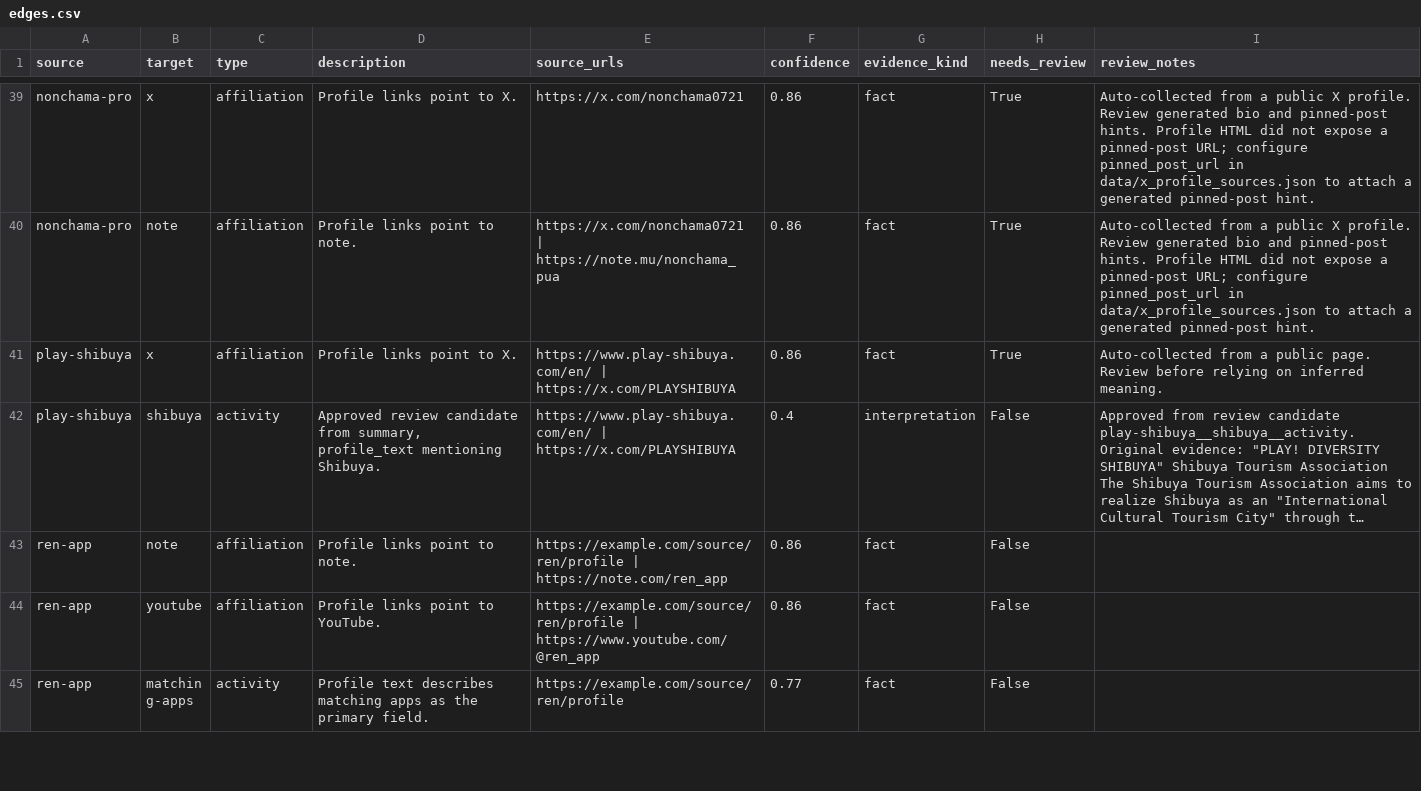
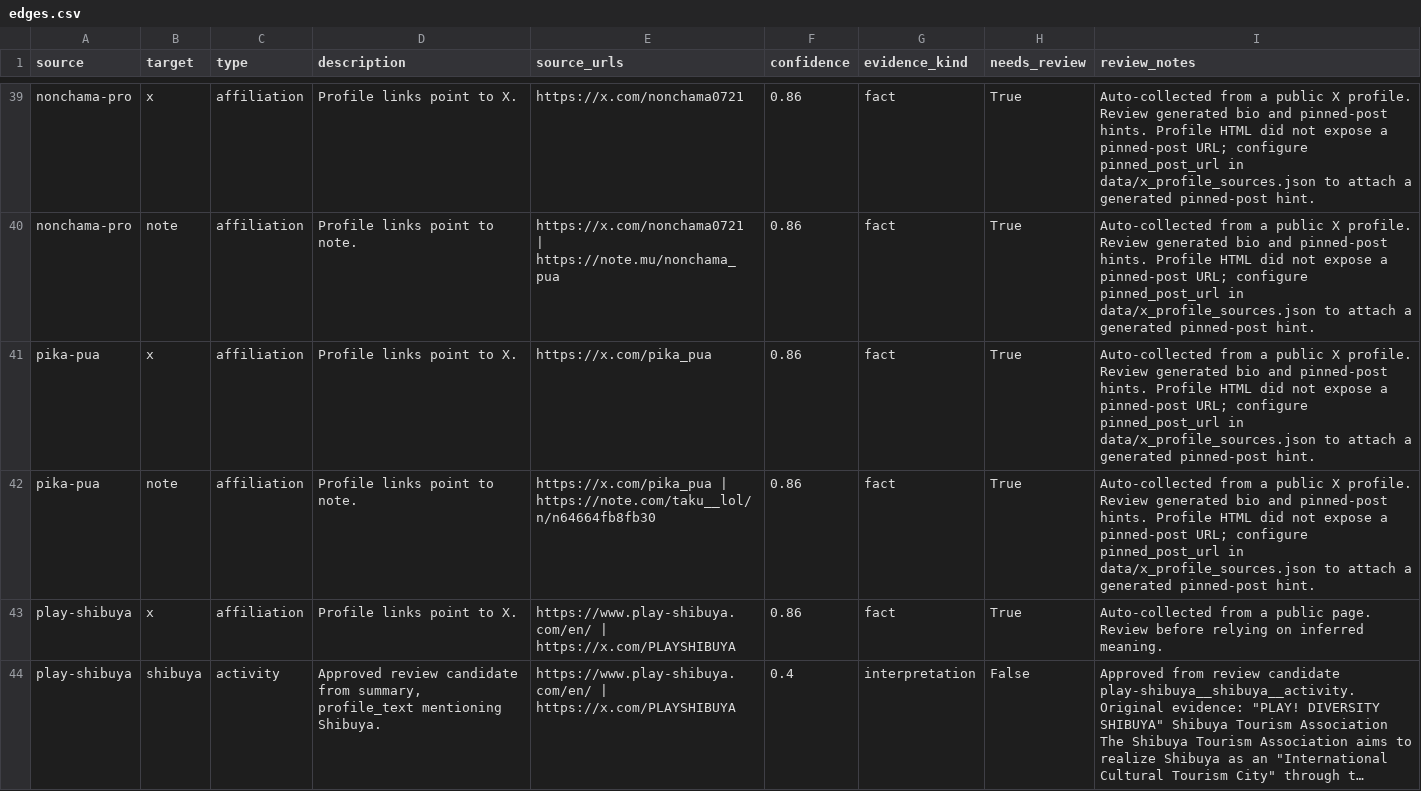
Before and after one commit to jim-auto/pickup-artist-network, a CSV file: data/edges.csv, drawn as a sheet; only a part is shown, gaps mark what is left out; the shorter side is filled out with more unchanged rows; long unchanged cells end in …; the diff covers the shown part only; the diff names each change by its address in the sheet, - before the commit and + after, or states it on an @@ line.

```diff
--- a/data/edges.csv
+++ b/data/edges.csv
+row 41: pika-pua | x | affiliation | Profile links point to X. | https://x.com/pika_pua | 0.86 | fact | True | Auto-collected from a public X profile. Review generated bio and pinned-post hints. Profile HTML did not expose a pinned-post URL; configure pinned_post_url in data/x_profile_sources.json to attach a generated pinned-post hint.
+row 42: pika-pua | note | affiliation | Profile links point to note. | https://x.com/pika_pua | https://note.com/taku__lol/n/n64664fb8fb30 | 0.86 | fact | True | Auto-collected from a public X profile. Review generated bio and pinned-post hints. Profile HTML did not expose a pinned-post URL; configure pinned_post_url in data/x_profile_sources.json to attach a generated pinned-post hint.
```
Also changed, not shown: 7 added rows elsewhere in this file, data/nodes.csv, 13 other files.
